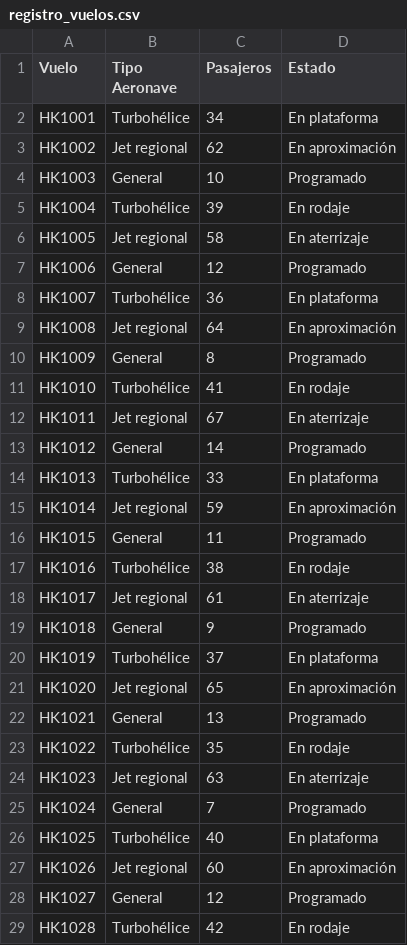
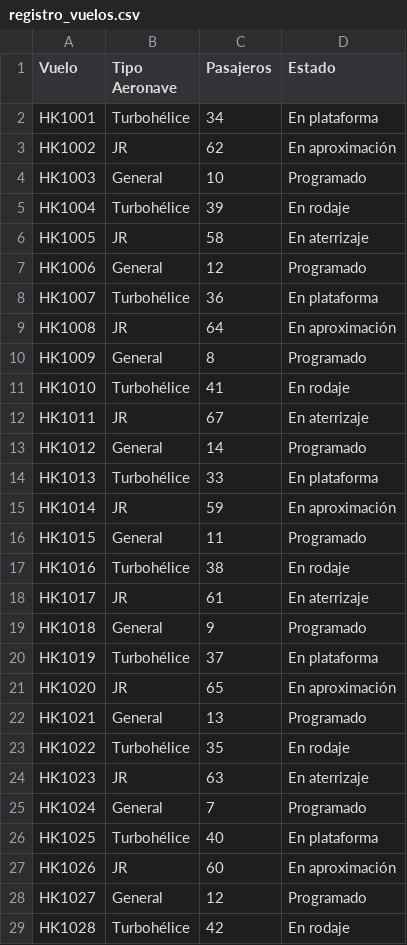
Before and after one commit to alejazavel/prueba, a CSV file: registro_vuelos.csv, drawn as a sheet; only a part is shown; the diff covers the shown part only.

Commit message:
VERSION 2
Cmbio Jet Regional x JR

```diff
--- a/registro_vuelos.csv
+++ b/registro_vuelos.csv
@@ -2,27 +2,27 @@ Vuelo, Tipo Aeronave, Pasajeros, Estado
 HK1001,Turbohélice,34,En plataforma
-HK1002,Jet regional,62,En aproximación
+HK1002,JR,62,En aproximación
 HK1003,General,10,Programado
 HK1004,Turbohélice,39,En rodaje
-HK1005,Jet regional,58,En aterrizaje
+HK1005,JR,58,En aterrizaje
 HK1006,General,12,Programado
 HK1007,Turbohélice,36,En plataforma
-HK1008,Jet regional,64,En aproximación
+HK1008,JR,64,En aproximación
 HK1009,General,8,Programado
 HK1010,Turbohélice,41,En rodaje
-HK1011,Jet regional,67,En aterrizaje
+HK1011,JR,67,En aterrizaje
 HK1012,General,14,Programado
 HK1013,Turbohélice,33,En plataforma
-HK1014,Jet regional,59,En aproximación
+HK1014,JR,59,En aproximación
 HK1015,General,11,Programado
 HK1016,Turbohélice,38,En rodaje
-HK1017,Jet regional,61,En aterrizaje
+HK1017,JR,61,En aterrizaje
 HK1018,General,9,Programado
 HK1019,Turbohélice,37,En plataforma
-HK1020,Jet regional,65,En aproximación
+HK1020,JR,65,En aproximación
 HK1021,General,13,Programado
 HK1022,Turbohélice,35,En rodaje
-HK1023,Jet regional,63,En aterrizaje
+HK1023,JR,63,En aterrizaje
 HK1024,General,7,Programado
 HK1025,Turbohélice,40,En plataforma
-HK1026,Jet regional,60,En aproximación
+HK1026,JR,60,En aproximación
 HK1027,General,12,Programado
```
Also changed, not shown: 24 edited cells elsewhere in this file.
